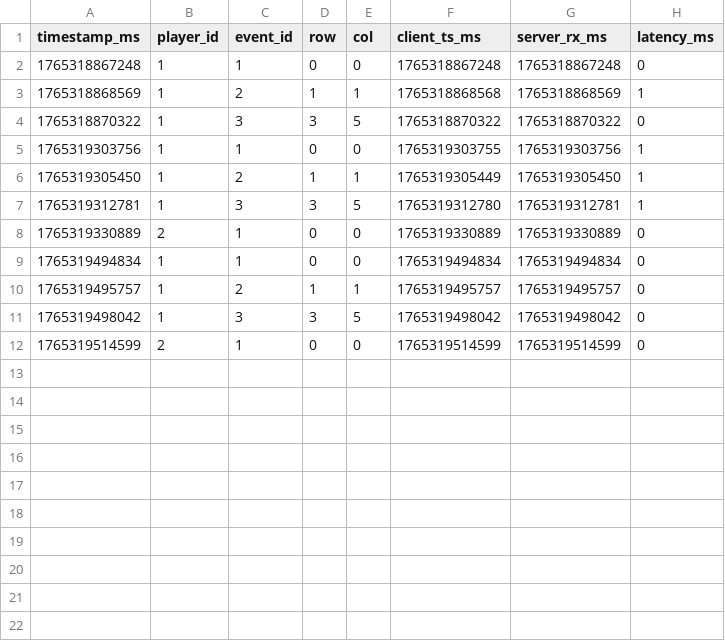
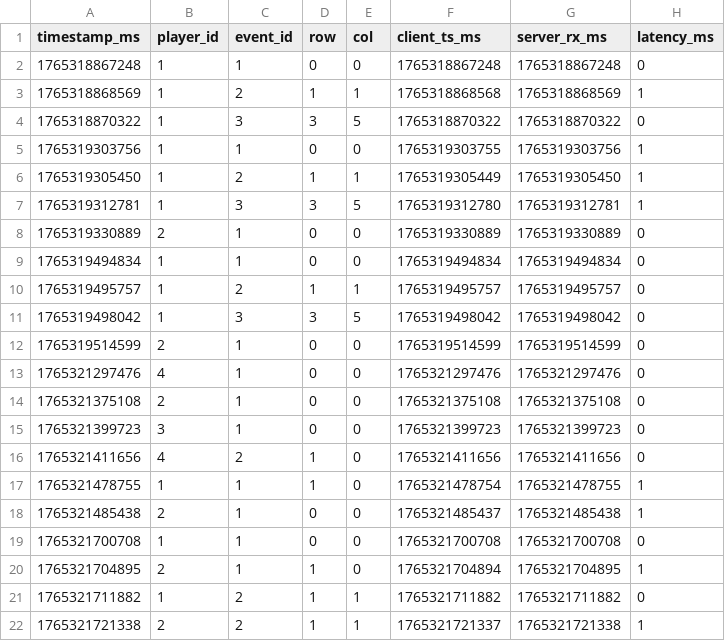
Before and after one commit to Uoerim/grid-clash, a CSV file: logs/server_events.csv, drawn as a sheet.

```diff
--- a/logs/server_events.csv
+++ b/logs/server_events.csv
@@ -12 +12,11 @@ timestamp_ms,player_id,event_id,row,col,client_ts_ms,server_rx_ms,latency_ms
 1765319514599,2,1,0,0,1765319514599,1765319514599,0
+1765321297476,4,1,0,0,1765321297476,1765321297476,0
+1765321375108,2,1,0,0,1765321375108,1765321375108,0
+1765321399723,3,1,0,0,1765321399723,1765321399723,0
+1765321411656,4,2,1,0,1765321411656,1765321411656,0
+1765321478755,1,1,1,0,1765321478754,1765321478755,1
+1765321485438,2,1,0,0,1765321485437,1765321485438,1
+1765321700708,1,1,0,0,1765321700708,1765321700708,0
+1765321704895,2,1,1,0,1765321704894,1765321704895,1
+1765321711882,1,2,1,1,1765321711882,1765321711882,0
+1765321721338,2,2,1,1,1765321721337,1765321721338,1
```
Also changed, not shown: 15 other files.
